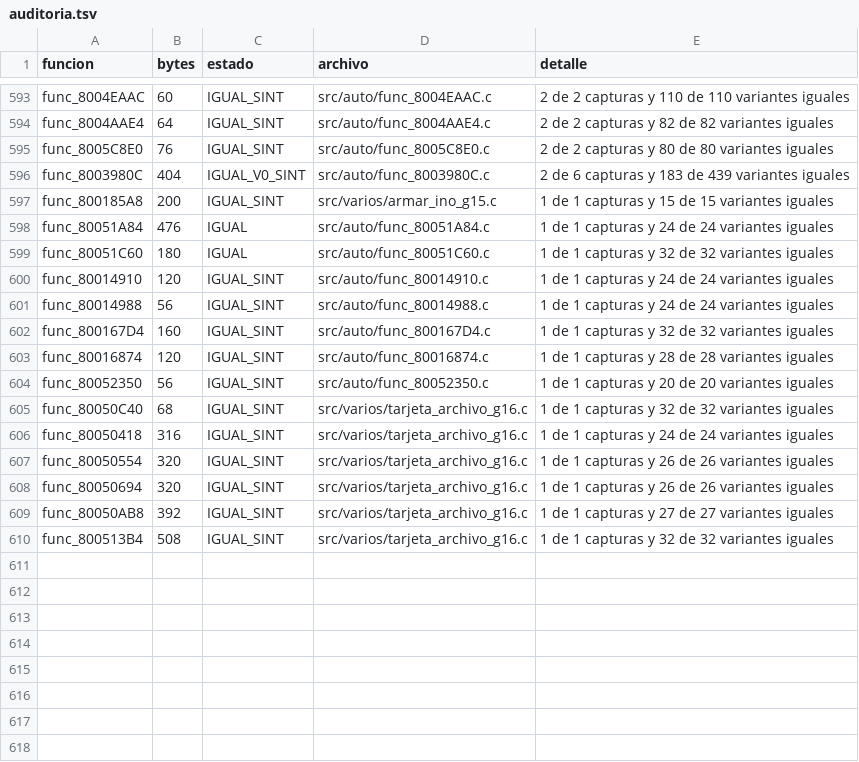
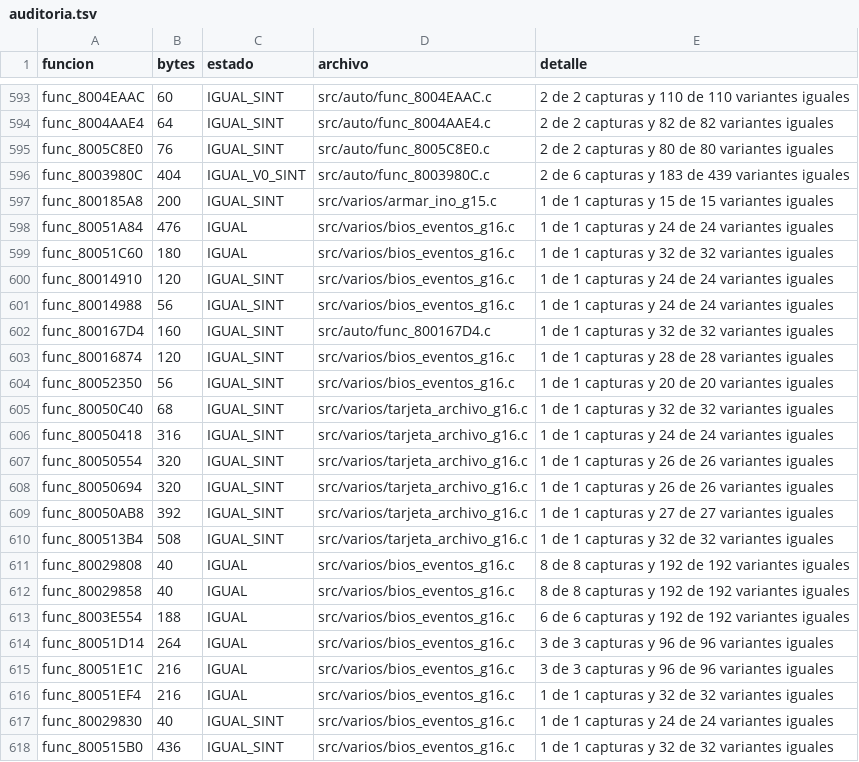
Before and after one commit to Tunuba/SABRINA, a TSV file: notas/fases/auditoria.tsv, drawn as a sheet; only a part is shown, gaps mark what is left out.

```diff
--- a/notas/fases/auditoria.tsv
+++ b/notas/fases/auditoria.tsv
@@ -597,9 +597,9 @@ func_8003980C	404	IGUAL_V0_SINT	src/auto/func_8003980C.c	2 de 6 capturas y 183 d
 func_800185A8	200	IGUAL_SINT	src/varios/armar_ino_g15.c	1 de 1 capturas y 15 de 15 variantes iguales
-func_80051A84	476	IGUAL	src/auto/func_80051A84.c	1 de 1 capturas y 24 de 24 variantes iguales
-func_80051C60	180	IGUAL	src/auto/func_80051C60.c	1 de 1 capturas y 32 de 32 variantes iguales
-func_80014910	120	IGUAL_SINT	src/auto/func_80014910.c	1 de 1 capturas y 24 de 24 variantes iguales
-func_80014988	56	IGUAL_SINT	src/auto/func_80014988.c	1 de 1 capturas y 24 de 24 variantes iguales
+func_80051A84	476	IGUAL	src/varios/bios_eventos_g16.c	1 de 1 capturas y 24 de 24 variantes iguales
+func_80051C60	180	IGUAL	src/varios/bios_eventos_g16.c	1 de 1 capturas y 32 de 32 variantes iguales
+func_80014910	120	IGUAL_SINT	src/varios/bios_eventos_g16.c	1 de 1 capturas y 24 de 24 variantes iguales
+func_80014988	56	IGUAL_SINT	src/varios/bios_eventos_g16.c	1 de 1 capturas y 24 de 24 variantes iguales
 func_800167D4	160	IGUAL_SINT	src/auto/func_800167D4.c	1 de 1 capturas y 32 de 32 variantes iguales
-func_80016874	120	IGUAL_SINT	src/auto/func_80016874.c	1 de 1 capturas y 28 de 28 variantes iguales
-func_80052350	56	IGUAL_SINT	src/auto/func_80052350.c	1 de 1 capturas y 20 de 20 variantes iguales
+func_80016874	120	IGUAL_SINT	src/varios/bios_eventos_g16.c	1 de 1 capturas y 28 de 28 variantes iguales
+func_80052350	56	IGUAL_SINT	src/varios/bios_eventos_g16.c	1 de 1 capturas y 20 de 20 variantes iguales
 func_80050C40	68	IGUAL_SINT	src/varios/tarjeta_archivo_g16.c	1 de 1 capturas y 32 de 32 variantes iguales
@@ -610 +610,9 @@ func_80050AB8	392	IGUAL_SINT	src/varios/tarjeta_archivo_g16.c	1 de 1 capturas y
 func_800513B4	508	IGUAL_SINT	src/varios/tarjeta_archivo_g16.c	1 de 1 capturas y 32 de 32 variantes iguales
+func_80029808	40	IGUAL	src/varios/bios_eventos_g16.c	8 de 8 capturas y 192 de 192 variantes iguales
+func_80029858	40	IGUAL	src/varios/bios_eventos_g16.c	8 de 8 capturas y 192 de 192 variantes iguales
+func_8003E554	188	IGUAL	src/varios/bios_eventos_g16.c	6 de 6 capturas y 192 de 192 variantes iguales
+func_80051D14	264	IGUAL	src/varios/bios_eventos_g16.c	3 de 3 capturas y 96 de 96 variantes iguales
+func_80051E1C	216	IGUAL	src/varios/bios_eventos_g16.c	3 de 3 capturas y 96 de 96 variantes iguales
+func_80051EF4	216	IGUAL	src/varios/bios_eventos_g16.c	1 de 1 capturas y 32 de 32 variantes iguales
+func_80029830	40	IGUAL_SINT	src/varios/bios_eventos_g16.c	1 de 1 capturas y 24 de 24 variantes iguales
+func_800515B0	436	IGUAL_SINT	src/varios/bios_eventos_g16.c	1 de 1 capturas y 32 de 32 variantes iguales
```
Also changed, not shown: 8 other files.
